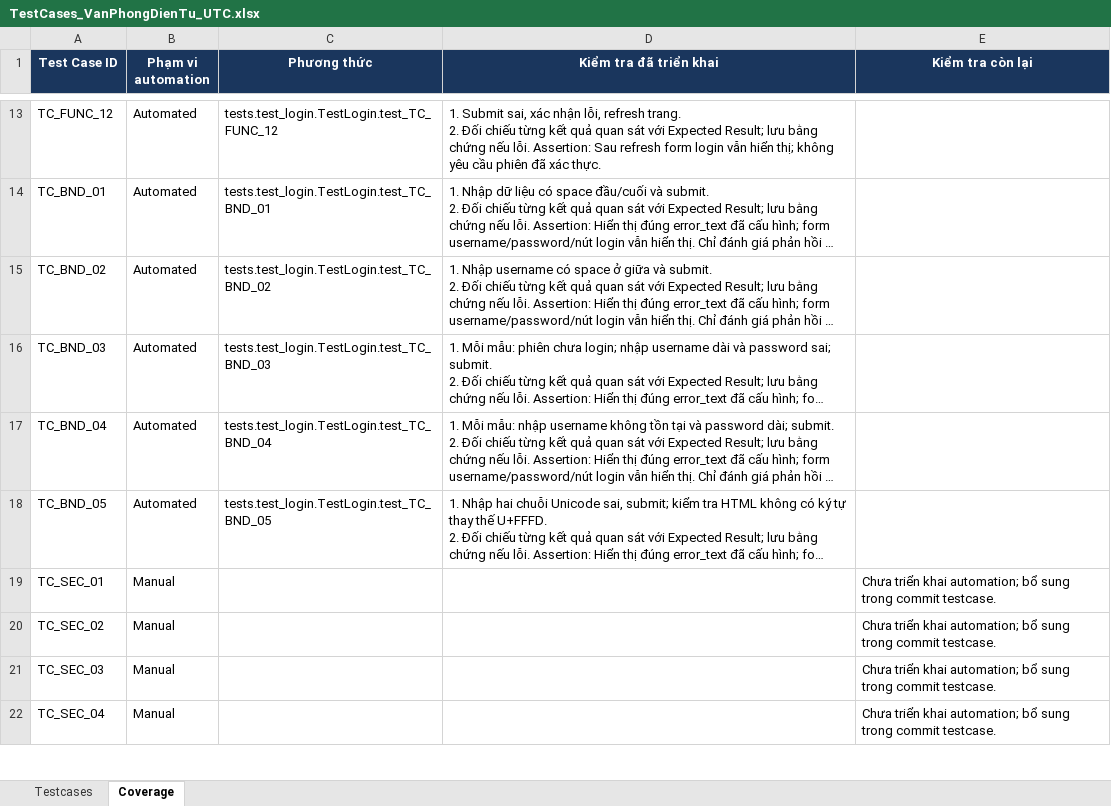
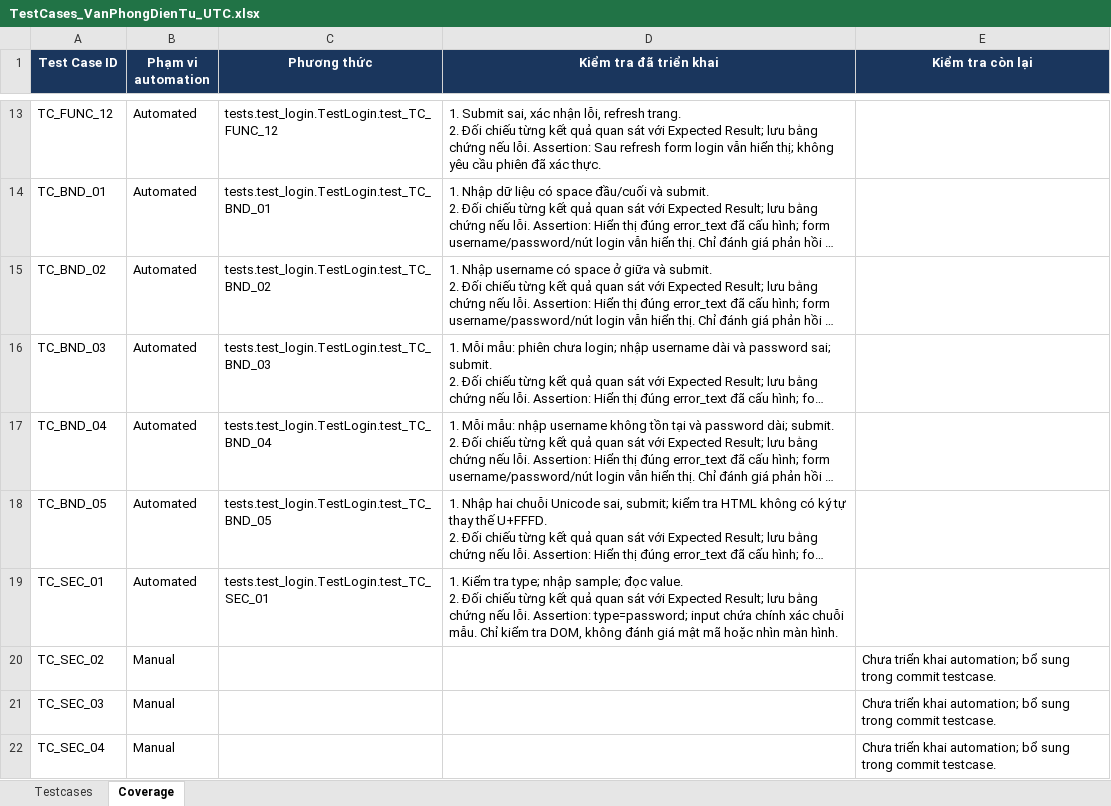
Before and after one commit to hieud3663/selenium, an Excel workbook: testcases/TestCases_VanPhongDienTu_UTC.xlsx, sheet Coverage, drawn as a sheet; only a part is shown, gaps mark what is left out; long unchanged cells end in …; values as stored, in another font and other column widths than the file's, no borders; ↵ is a line break in a cell; the diff names each change by its address in the sheet, - before the commit and + after, or states it on an @@ line.

Commit message:
test(TC_SEC_01): Verify password input masking

```diff
--- a/testcases/TestCases_VanPhongDienTu_UTC.xlsx (sheet Coverage)
+++ b/testcases/TestCases_VanPhongDienTu_UTC.xlsx (sheet Coverage)
-B19 (Phạm vi automation): Manual
+B19 (Phạm vi automation): Automated
-C19 (Phương thức): (empty)
+C19 (Phương thức): tests.test_login.TestLogin.test_TC_SEC_01
-D19 (Kiểm tra đã triển khai): (empty)
+D19 (Kiểm tra đã triển khai): 1. Kiểm tra type; nhập sample; đọc value. ↵ 2. Đối chiếu từng kết quả quan sát với Expected Result; lưu bằng chứng nếu lỗi. Assertion: type=password; input chứa chính xác chuỗi mẫu. Chỉ kiểm tra DOM, không đánh giá mật mã hoặc nhìn màn hình.
-E19 (Kiểm tra còn lại): Chưa triển khai automation; bổ sung trong commit testcase.
+E19 (Kiểm tra còn lại): (empty)
```
Also changed, not shown: sheet Testcases, 2 other files.
